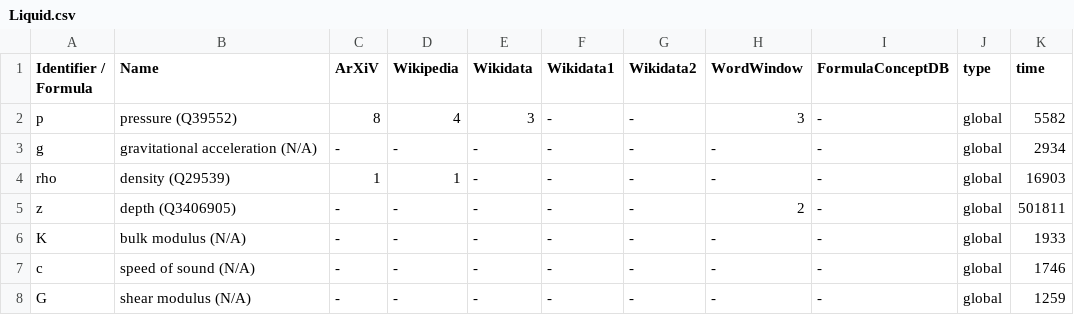
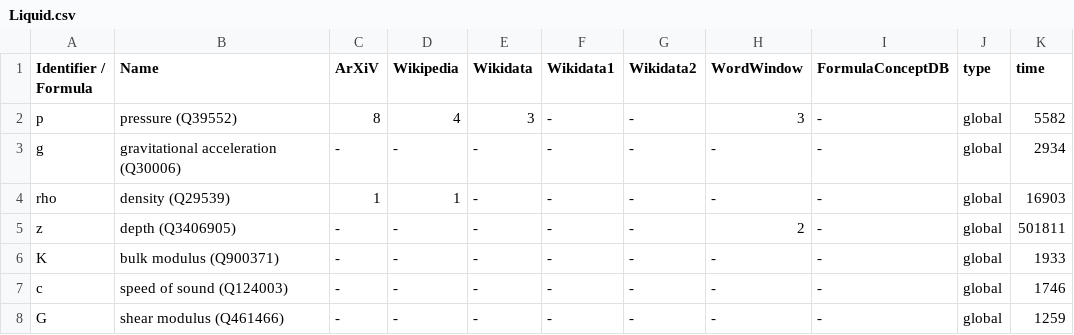
Before and after one commit to gipplab/dataAnnoMathTex, a CSV file: evaluation/Liquid.csv, drawn as a sheet; only a part is shown; the diff names each change by its address in the sheet, - before the commit and + after, or states it on an @@ line.

Commit message:
Update Liquid.csv

```diff
--- a/evaluation/Liquid.csv
+++ b/evaluation/Liquid.csv
-B3 (Name): gravitational acceleration (N/A)
+B3 (Name): gravitational acceleration (Q30006)
-B6 (Name): bulk modulus (N/A)
+B6 (Name): bulk modulus (Q900371)
-B7 (Name): speed of sound (N/A)
+B7 (Name): speed of sound (Q124003)
-B8 (Name): shear modulus (N/A)
+B8 (Name): shear modulus (Q461466)
```
